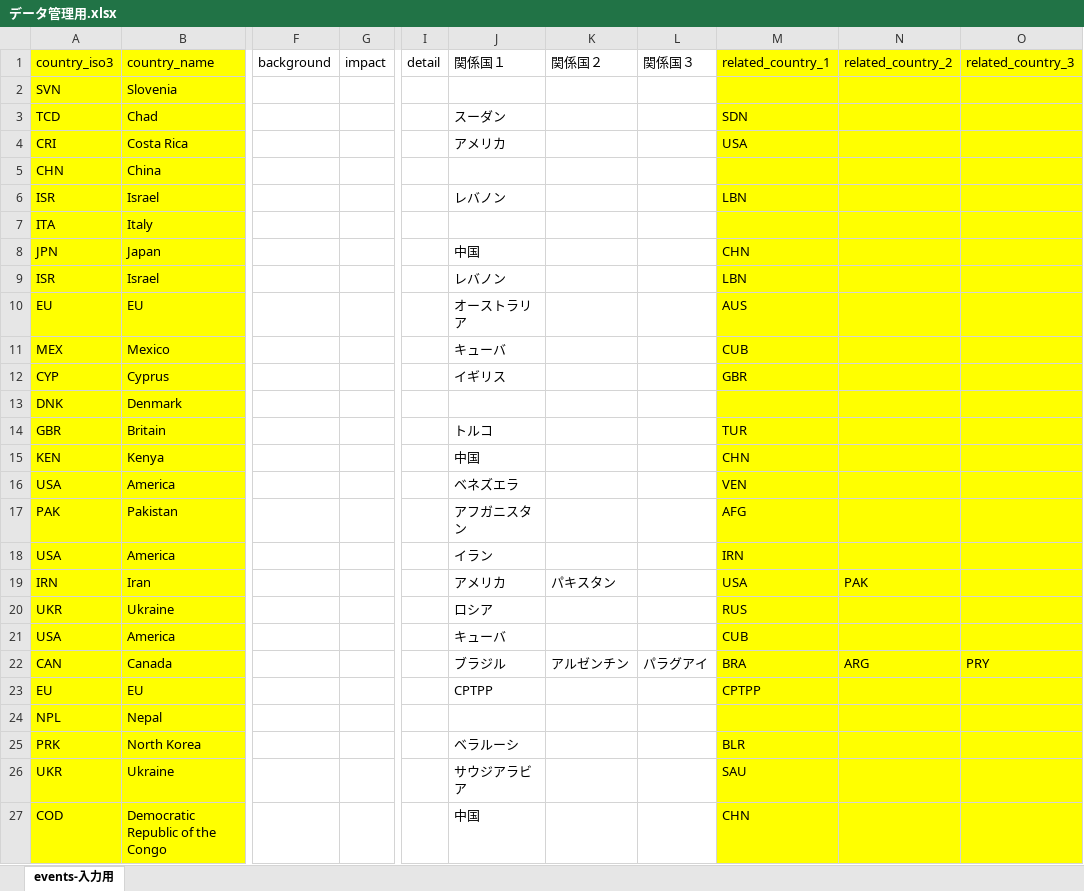
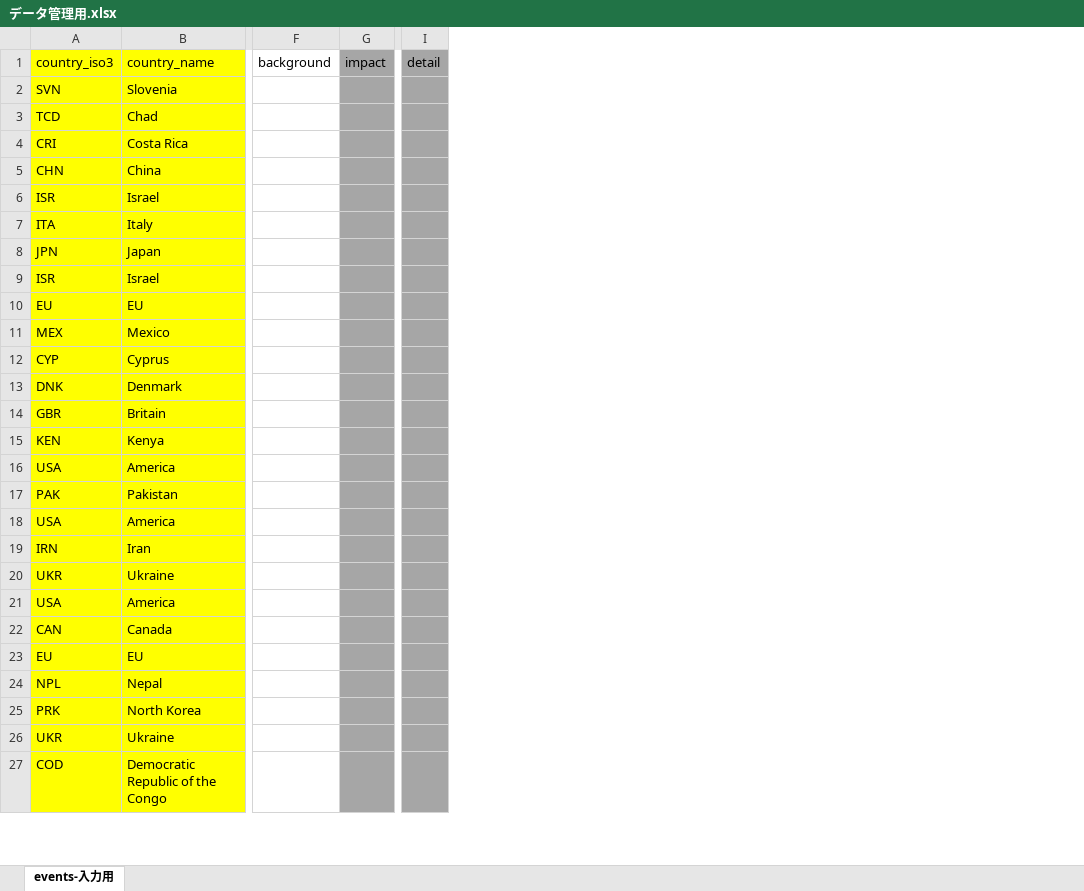
Before and after one commit to asdy0124/my_Akashic_Records, an Excel workbook: public/data/データ管理用.xlsx, sheet events-入力用, drawn as a sheet; only a part is shown, gaps mark what is left out; values as stored, in another font and other column widths than the file's, no borders; removed rows and columns are numbered as before the commit, all else as after; the diff covers the shown part only; the diff names each change by its address in the sheet, - before the commit and + after, or states it on an @@ line.

Commit message:
fix: mobile map and detail panel layout

```diff
--- a/public/data/データ管理用.xlsx (sheet events-入力用)
+++ b/public/data/データ管理用.xlsx (sheet events-入力用)
@@ column J (関係国１) hidden, rows 3-27: スーダン | アメリカ |  | レバノン |  | 中国 | レバノン | オーストラリア | キューバ | イギリス |  | トルコ | 中国 | ベネズエラ | アフガニスタン | イラン | アメリカ | ロシア | キューバ | ブラジル | CPTPP |  | ベラルーシ | サウジアラビア | 中国 @@
@@ column K (関係国２) hidden, rows 19-22: パキスタン |  |  | アルゼンチン @@
@@ column L (関係国３) hidden, row 22: パラグアイ @@
@@ column M (related_country_1) hidden, rows 3-27: SDN | USA |  | LBN |  | CHN | LBN | AUS | CUB | GBR |  | TUR | CHN | VEN | AFG | IRN | USA | RUS | CUB | BRA | CPTPP |  | BLR | SAU | CHN @@
@@ column N (related_country_2) hidden, rows 19-22: PAK |  |  | ARG @@
@@ column O (related_country_3) hidden, row 22: PRY @@
-G1:G27 fill: none
+G1:G27 fill: #A6A6A6
-I1:I27 fill: none
+I1:I27 fill: #A6A6A6
```
Also changed, not shown: 19 moved rows and cell formats elsewhere in this sheet, formulas that keep their value, 2 other files.
